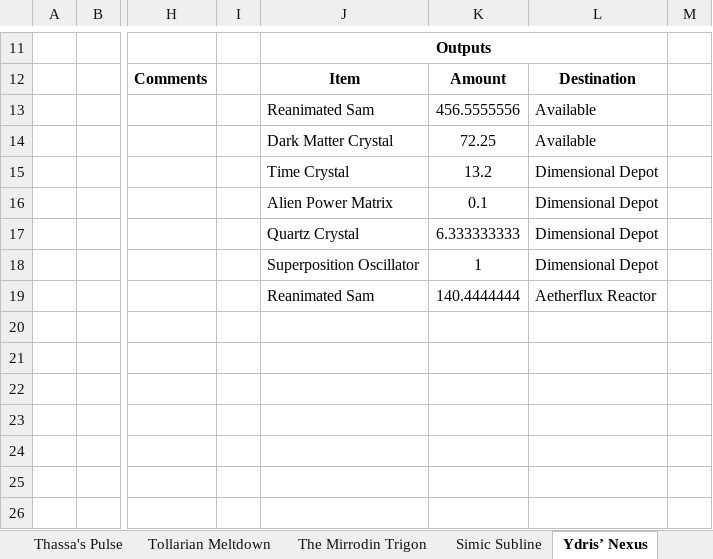
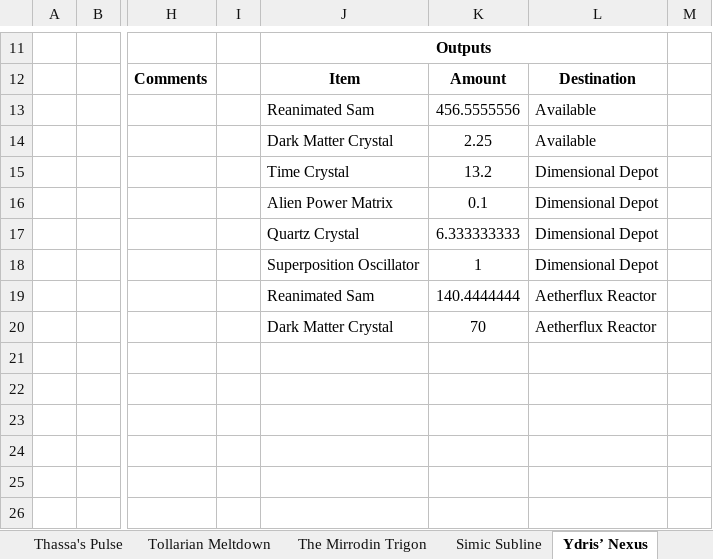
Before and after one commit to NicoBuilds/NicoBuilds-Blueprints, an Excel workbook: Game Stuff/Spreadsheet.xlsx, sheet Ydris’ Nexus, drawn as a sheet; only a part is shown, gaps mark what is left out; values as stored, in another font and other column widths than the file's, no borders; the diff names each change by its address in the sheet, - before the commit and + after, or states it on an @@ line.

```diff
--- a/Game Stuff/Spreadsheet.xlsx (sheet Ydris’ Nexus)
+++ b/Game Stuff/Spreadsheet.xlsx (sheet Ydris’ Nexus)
-K14: 72.25
+K14: 2.25
-J20: (empty)
+J20: Dark Matter Crystal
-K20: (empty)
+K20: 70
-L20: (empty)
+L20: Aetherflux Reactor
```
Also changed, not shown: sheet Aetherflux Reactor, sheet Material Summary, 14 other files.
